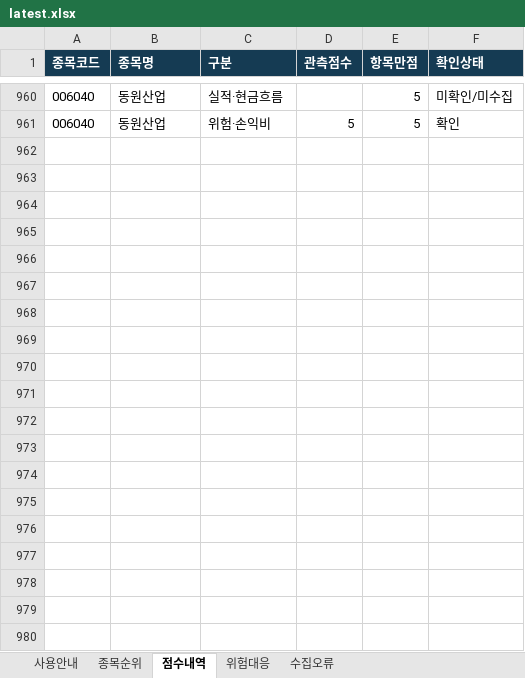
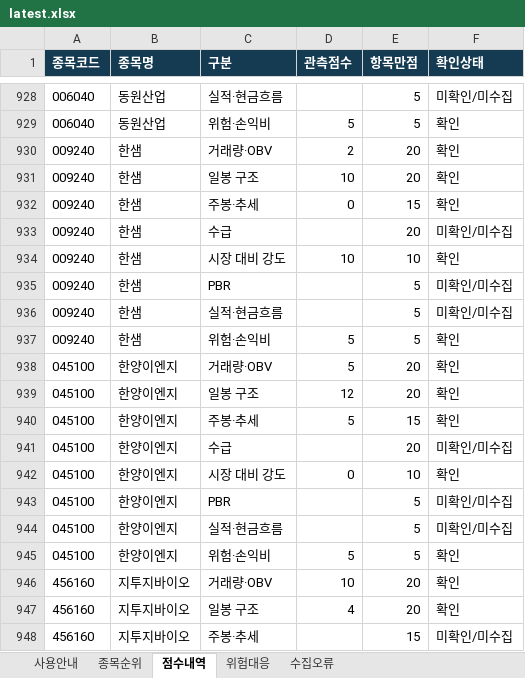
Before and after one commit to ykvic1/korean-stock-screener, an Excel workbook: docs/reports/latest.xlsx, sheet 점수내역, drawn as a sheet; only a part is shown, gaps mark what is left out; values as stored, in another font and other column widths than the file's, no borders; the diff covers the shown part only; the diff names each change by its address in the sheet, - before the commit and + after, or states it on an @@ line.

```diff
--- a/docs/reports/latest.xlsx (sheet 점수내역)
+++ b/docs/reports/latest.xlsx (sheet 점수내역)
+row 930: 009240 | 한샘 | 거래량·OBV | 2 | 20 | 확인
+row 931: 009240 | 한샘 | 일봉 구조 | 10 | 20 | 확인
+row 932: 009240 | 한샘 | 주봉·추세 | 0 | 15 | 확인
+row 933: 009240 | 한샘 | 수급 |  | 20 | 미확인/미수집
+row 934: 009240 | 한샘 | 시장 대비 강도 | 10 | 10 | 확인
+row 935: 009240 | 한샘 | PBR |  | 5 | 미확인/미수집
+row 936: 009240 | 한샘 | 실적·현금흐름 |  | 5 | 미확인/미수집
+row 937: 009240 | 한샘 | 위험·손익비 | 5 | 5 | 확인
+row 938: 045100 | 한양이엔지 | 거래량·OBV | 5 | 20 | 확인
+row 939: 045100 | 한양이엔지 | 일봉 구조 | 12 | 20 | 확인
+row 940: 045100 | 한양이엔지 | 주봉·추세 | 5 | 15 | 확인
+row 941: 045100 | 한양이엔지 | 수급 |  | 20 | 미확인/미수집
+row 942: 045100 | 한양이엔지 | 시장 대비 강도 | 0 | 10 | 확인
+row 943: 045100 | 한양이엔지 | PBR |  | 5 | 미확인/미수집
+row 944: 045100 | 한양이엔지 | 실적·현금흐름 |  | 5 | 미확인/미수집
+row 945: 045100 | 한양이엔지 | 위험·손익비 | 5 | 5 | 확인
+row 946: 456160 | 지투지바이오 | 거래량·OBV | 10 | 20 | 확인
+row 947: 456160 | 지투지바이오 | 일봉 구조 | 4 | 20 | 확인
+row 948: 456160 | 지투지바이오 | 주봉·추세 |  | 15 | 미확인/미수집
```
Also changed, not shown: 48 added rows, 67 removed rows, 218 moved rows and 89 edited cells elsewhere in this sheet, sheet 종목순위, sheet 위험대응, sheet 수집오류, sheet 사용안내, 4 other files.
